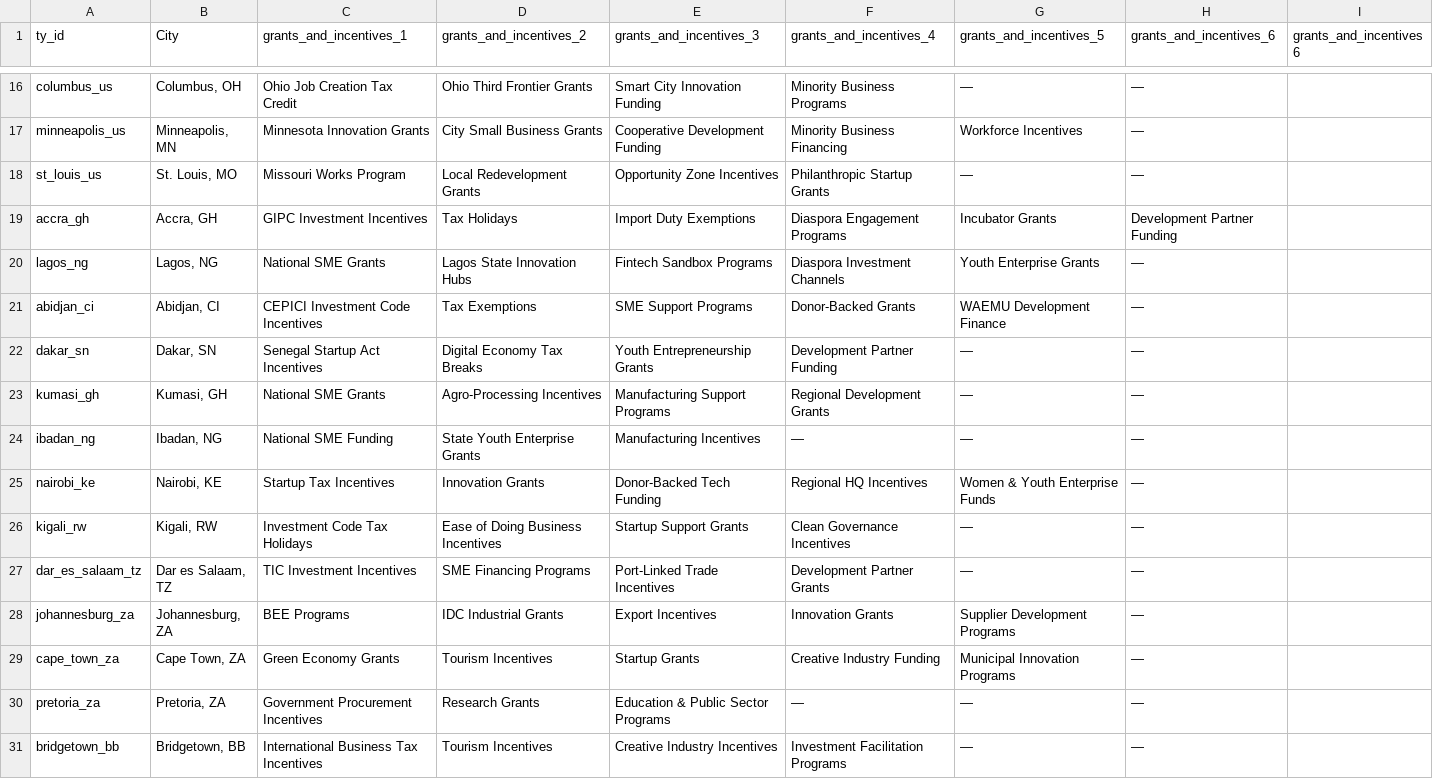
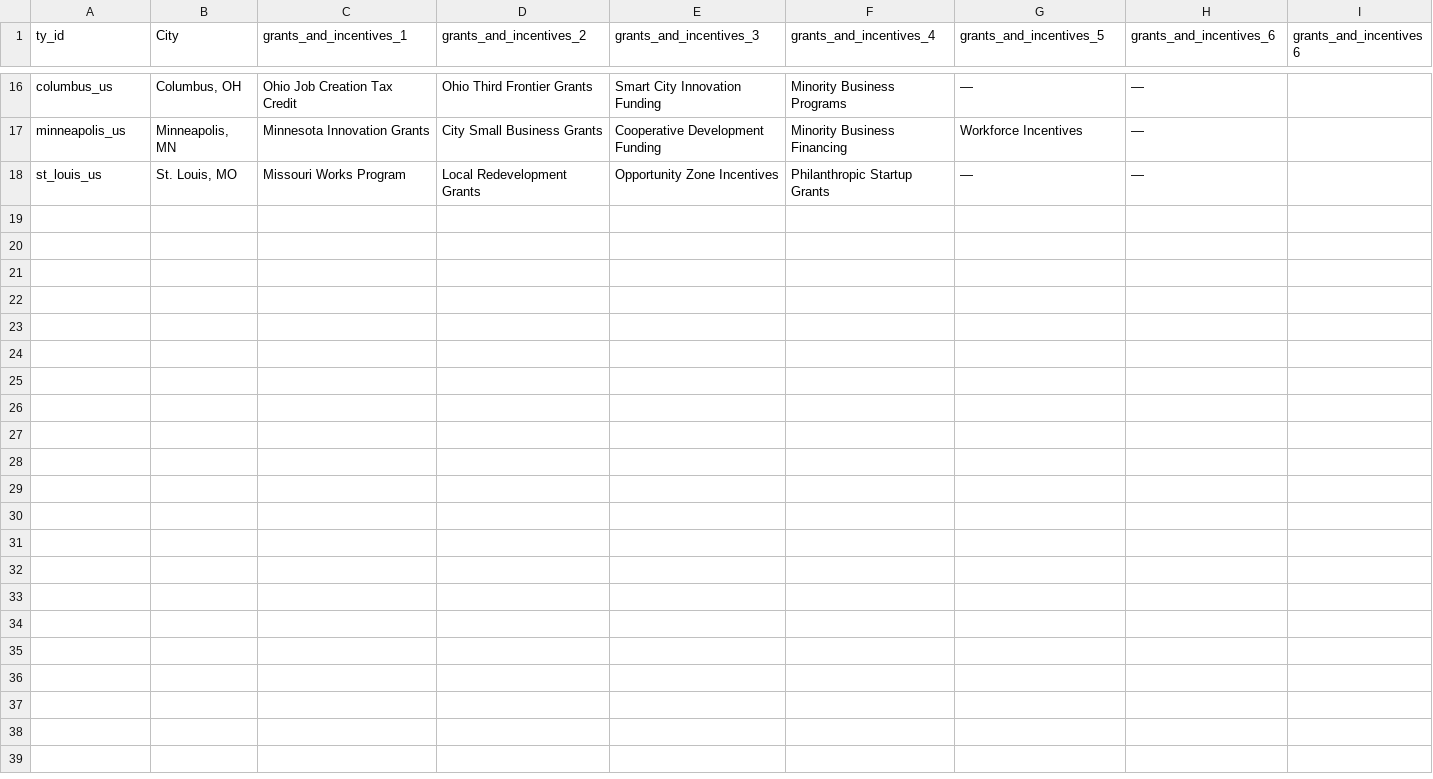
Before and after one commit to DOINGGOODPROJECTS/atlas_backend, a CSV file: data/Incentives.csv, drawn as a sheet; only a part is shown, gaps mark what is left out; the diff covers the shown part only.

```diff
--- a/data/Incentives.csv
+++ b/data/Incentives.csv
@@ -18,14 +18 @@ minneapolis_us,"Minneapolis, MN",Minnesota Innovation Grants,City Small Business
 st_louis_us,"St. Louis, MO",Missouri Works Program,Local Redevelopment Grants,Opportunity Zone Incentives,Philanthropic Startup Grants,—,—,
-accra_gh,"Accra, GH",GIPC Investment Incentives,Tax Holidays,Import Duty Exemptions,Diaspora Engagement Programs,Incubator Grants,Development Partner Funding,
-lagos_ng,"Lagos, NG",National SME Grants,Lagos State Innovation Hubs,Fintech Sandbox Programs,Diaspora Investment Channels,Youth Enterprise Grants,—,
-abidjan_ci,"Abidjan, CI",CEPICI Investment Code Incentives,Tax Exemptions,SME Support Programs,Donor-Backed Grants,WAEMU Development Finance,—,
-dakar_sn,"Dakar, SN",Senegal Startup Act Incentives,Digital Economy Tax Breaks,Youth Entrepreneurship Grants,Development Partner Funding,—,—,
-kumasi_gh,"Kumasi, GH",National SME Grants,Agro-Processing Incentives,Manufacturing Support Programs,Regional Development Grants,—,—,
-ibadan_ng,"Ibadan, NG",National SME Funding,State Youth Enterprise Grants,Manufacturing Incentives,—,—,—,
-nairobi_ke,"Nairobi, KE",Startup Tax Incentives,Innovation Grants,Donor-Backed Tech Funding,Regional HQ Incentives,Women & Youth Enterprise Funds,—,
-kigali_rw,"Kigali, RW",Investment Code Tax Holidays,Ease of Doing Business Incentives,Startup Support Grants,Clean Governance Incentives,—,—,
-dar_es_salaam_tz,"Dar es Salaam, TZ",TIC Investment Incentives,SME Financing Programs,Port-Linked Trade Incentives,Development Partner Grants,—,—,
-johannesburg_za,"Johannesburg, ZA",BEE Programs,IDC Industrial Grants,Export Incentives,Innovation Grants,Supplier Development Programs,—,
-cape_town_za,"Cape Town, ZA",Green Economy Grants,Tourism Incentives,Startup Grants,Creative Industry Funding,Municipal Innovation Programs,—,
-pretoria_za,"Pretoria, ZA",Government Procurement Incentives,Research Grants,Education & Public Sector Programs,—,—,—,
-bridgetown_bb,"Bridgetown, BB",International Business Tax Incentives,Tourism Incentives,Creative Industry Incentives,Investment Facilitation Programs,—,—,
```
Also changed, not shown: 12 removed rows elsewhere in this file, data/Demographics.csv, data/Economy.csv, 2 other files.
